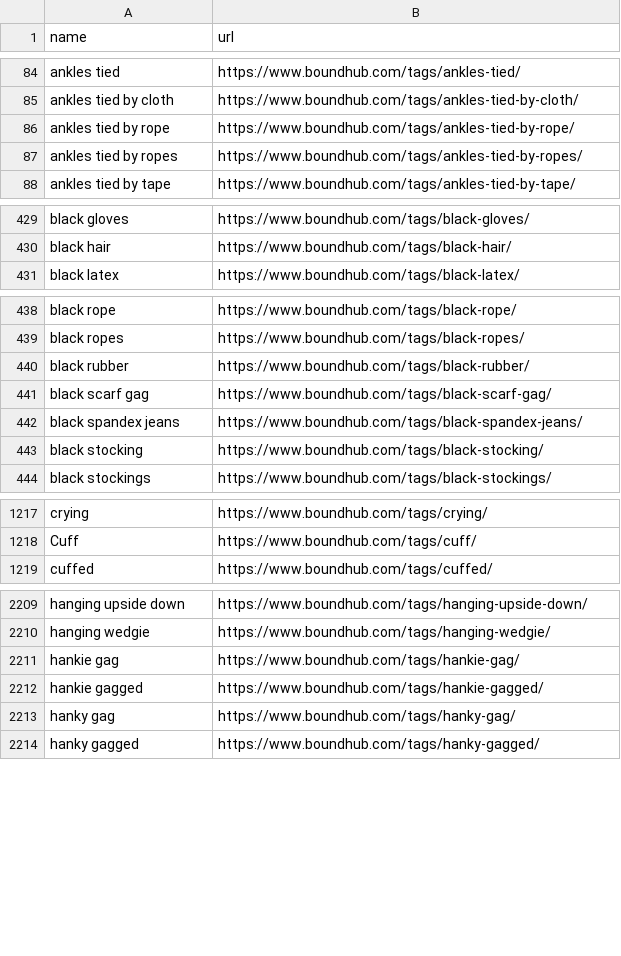
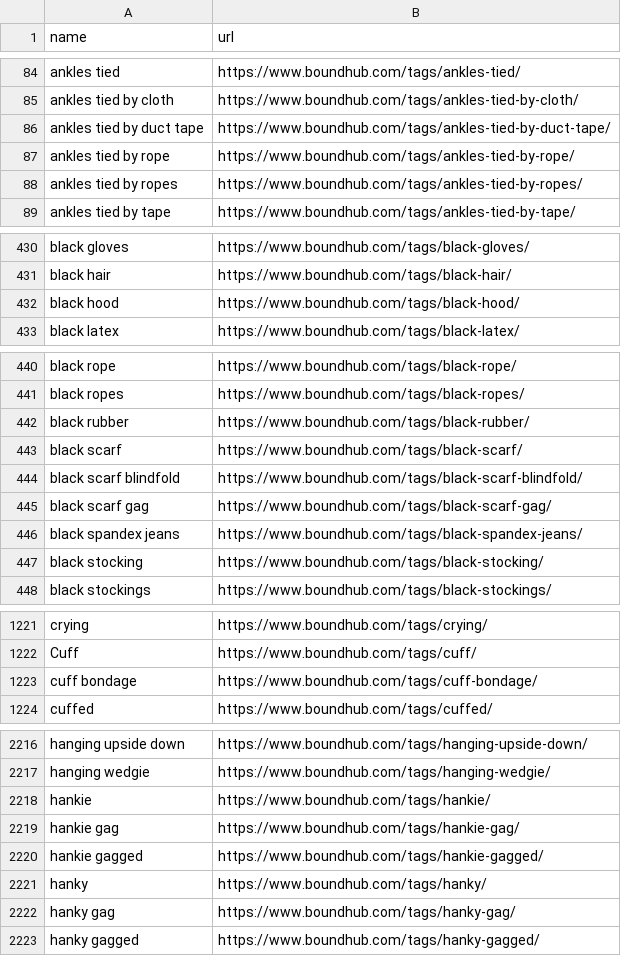
Before and after one commit to stepney141/favs, a CSV file: boundhub/boundhub_tags.csv, drawn as a sheet; only a part is shown, gaps mark what is left out; the diff covers the shown part only.

```diff
--- a/boundhub/boundhub_tags.csv
+++ b/boundhub/boundhub_tags.csv
@@ -85,2 +85,3 @@ ankles tied,https://www.boundhub.com/tags/ankles-tied/
 ankles tied by cloth,https://www.boundhub.com/tags/ankles-tied-by-cloth/
+ankles tied by duct tape,https://www.boundhub.com/tags/ankles-tied-by-duct-tape/
 ankles tied by rope,https://www.boundhub.com/tags/ankles-tied-by-rope/
@@ -430,2 +431,3 @@ black gloves,https://www.boundhub.com/tags/black-gloves/
 black hair,https://www.boundhub.com/tags/black-hair/
+black hood,https://www.boundhub.com/tags/black-hood/
 black latex,https://www.boundhub.com/tags/black-latex/
@@ -440,2 +442,4 @@ black ropes,https://www.boundhub.com/tags/black-ropes/
 black rubber,https://www.boundhub.com/tags/black-rubber/
+black scarf,https://www.boundhub.com/tags/black-scarf/
+black scarf blindfold,https://www.boundhub.com/tags/black-scarf-blindfold/
 black scarf gag,https://www.boundhub.com/tags/black-scarf-gag/
@@ -1218,2 +1222,3 @@ crying,https://www.boundhub.com/tags/crying/
 Cuff,https://www.boundhub.com/tags/cuff/
+cuff bondage,https://www.boundhub.com/tags/cuff-bondage/
 cuffed,https://www.boundhub.com/tags/cuffed/
@@ -2210,4 +2217,6 @@ hanging upside down,https://www.boundhub.com/tags/hanging-upside-down/
 hanging wedgie,https://www.boundhub.com/tags/hanging-wedgie/
+hankie,https://www.boundhub.com/tags/hankie/
 hankie gag,https://www.boundhub.com/tags/hankie-gag/
 hankie gagged,https://www.boundhub.com/tags/hankie-gagged/
+hanky,https://www.boundhub.com/tags/hanky/
 hanky gag,https://www.boundhub.com/tags/hanky-gag/
```
Also changed, not shown: 9 added rows elsewhere in this file, bookmeter/csv/in_Sophia_but_not_in_UTokyo.csv, boundhub/boundhub_faved_movies.csv, 14 other files.
